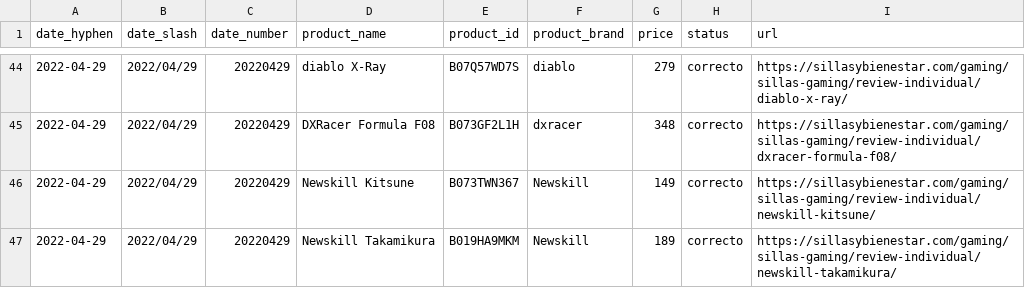
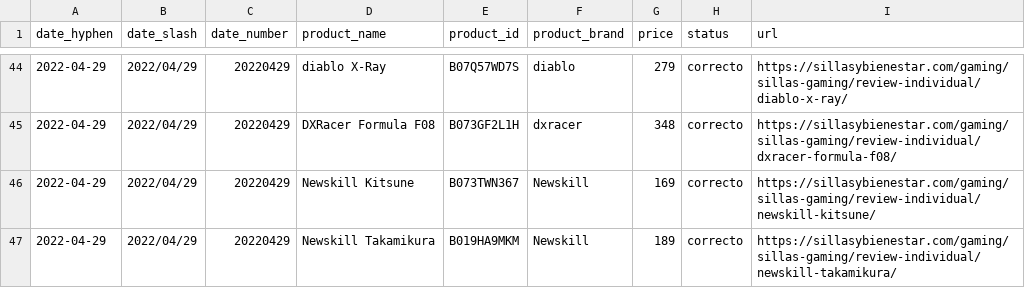
Before and after one commit to alvaro-saez/business_afi, a CSV file: files/df_append_new_files_last_day.csv, drawn as a sheet; only a part is shown, gaps mark what is left out.

```diff
--- a/files/df_append_new_files_last_day.csv
+++ b/files/df_append_new_files_last_day.csv
@@ -45,3 +45,3 @@ date_hyphen,date_slash,date_number,product_name,product_id,product_brand,price,s
 2022-04-29,2022/04/29,20220429,DXRacer Formula F08,B073GF2L1H,dxracer,348,correcto,https://sillasybienestar.com/gaming/sillas-gaming/review-individual/dxracer-formula-f08/
-2022-04-29,2022/04/29,20220429,Newskill Kitsune,B073TWN367,Newskill,149,correcto,https://sillasybienestar.com/gaming/sillas-gaming/review-individual/newskill-kitsune/
+2022-04-29,2022/04/29,20220429,Newskill Kitsune,B073TWN367,Newskill,169,correcto,https://sillasybienestar.com/gaming/sillas-gaming/review-individual/newskill-kitsune/
 2022-04-29,2022/04/29,20220429,Newskill Takamikura,B019HA9MKM,Newskill,189,correcto,https://sillasybienestar.com/gaming/sillas-gaming/review-individual/newskill-takamikura/
```
Also changed, not shown: files/df_single.csv, 2 other files.
